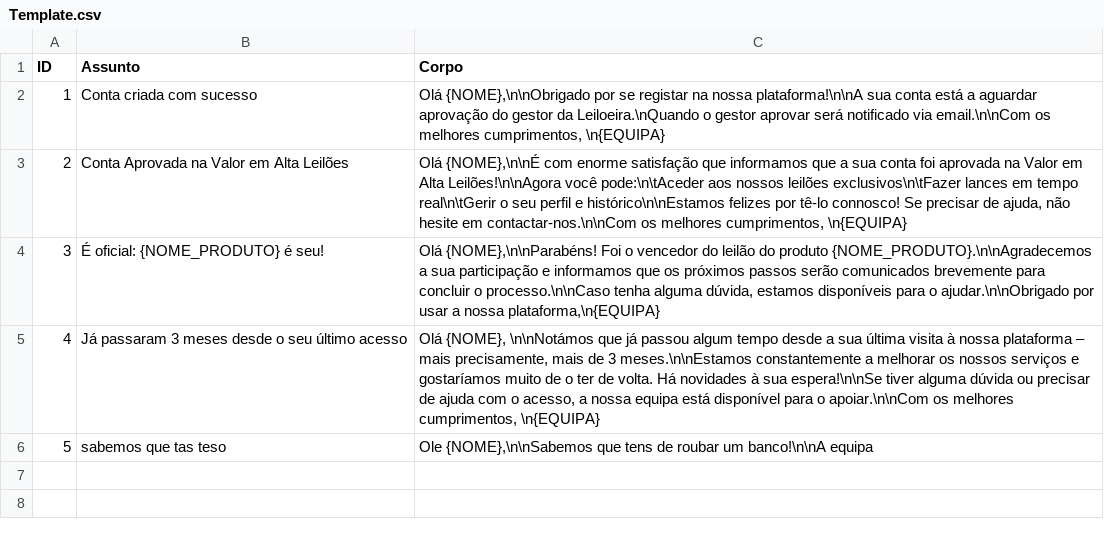
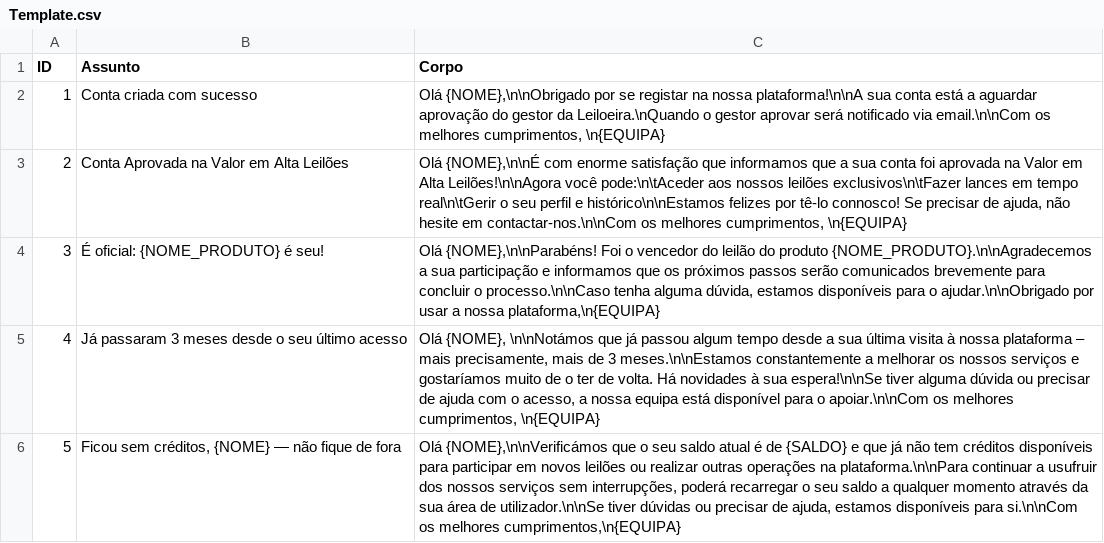
Before and after one commit to Leandro12415990/Grupo1Lp2, a CSV file: data/Template.csv, drawn as a sheet.

```diff
--- a/data/Template.csv
+++ b/data/Template.csv
@@ -5,2 +5,2 @@
 "4";"Já passaram 3 meses desde o seu último acesso";"Olá {NOME}, \n\nNotámos que já passou algum tempo desde a sua última visita à nossa plataforma – mais precisamente, mais de 3 meses.\n\nEstamos constantemente a melhorar os nossos serviços e gostaríamos muito de o ter de volta. Há novidades à sua espera!\n\nSe tiver alguma dúvida ou precisar de ajuda com o acesso, a nossa equipa está disponível para o apoiar.\n\nCom os melhores cumprimentos,  \n{EQUIPA}"
-"5";"sabemos que tas teso";"Ole {NOME},\n\nSabemos que tens de roubar um banco!\n\nA equipa"
+"5";"Ficou sem créditos, {NOME} — não fique de fora";"Olá {NOME},\n\nVerificámos que o seu saldo atual é de {SALDO} e que já não tem créditos disponíveis para participar em novos leilões ou realizar outras operações na plataforma.\n\nPara continuar a usufruir dos nossos serviços sem interrupções, poderá recarregar o seu saldo a qualquer momento através da sua área de utilizador.\n\nSe tiver dúvidas ou precisar de ajuda, estamos disponíveis para si.\n\nCom os melhores cumprimentos,\n{EQUIPA}"
```
Also changed, not shown: data/Email.csv, data/Leilao.csv, 26 other files.
